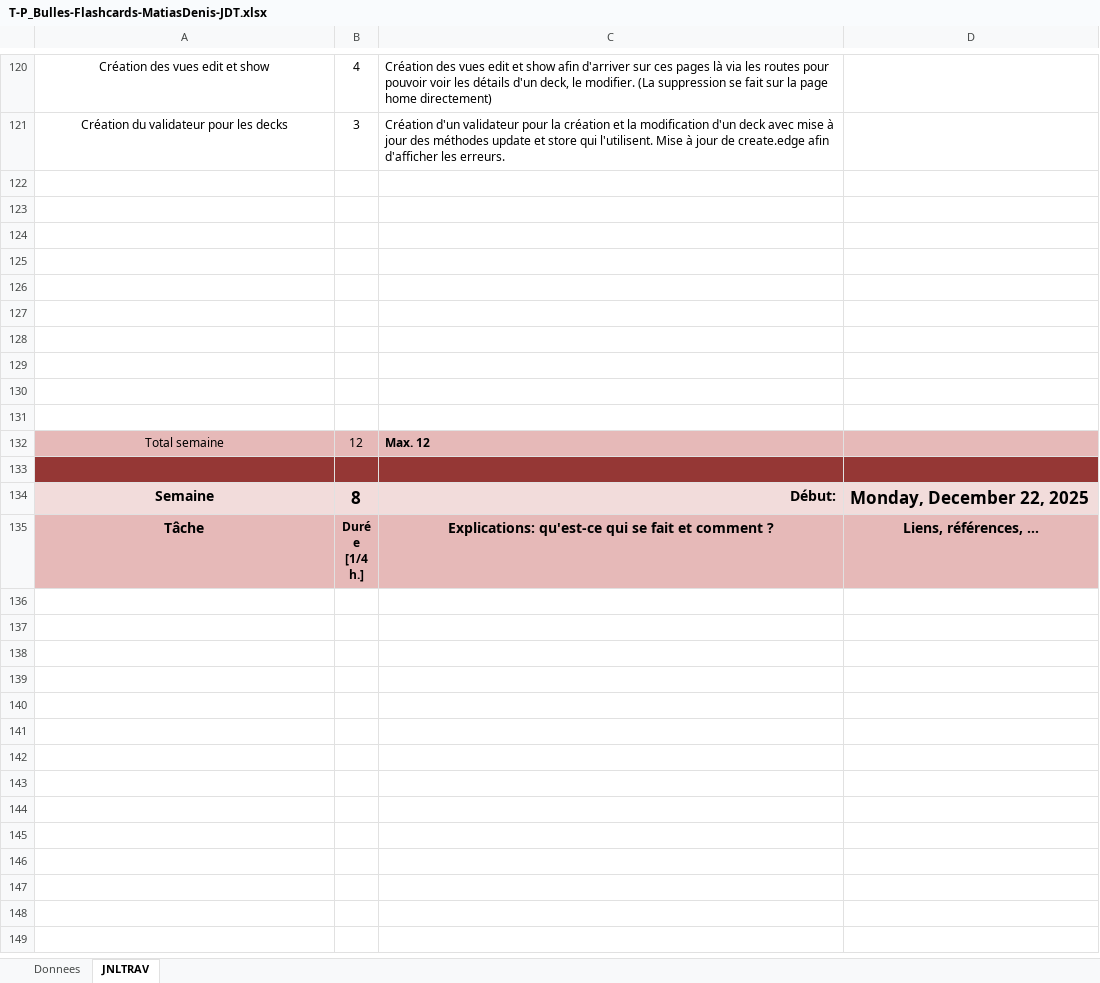
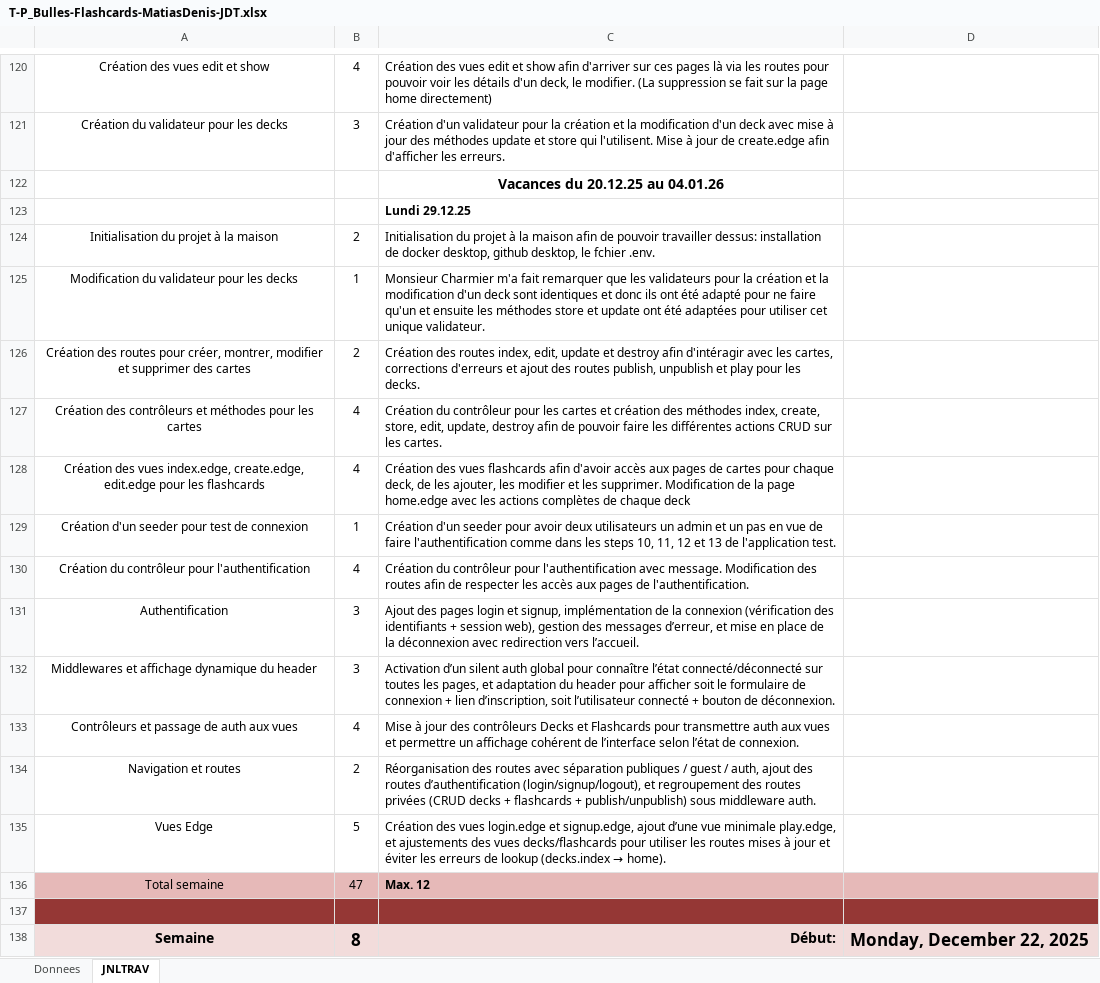
Before and after one commit to Jazztel20/P_Bulles-Flashcards, an Excel workbook: P_Bulles-Flashcard/T-P_Bulles-Flashcards-MatiasDenis-JDT.xlsx, sheet JNLTRAV, drawn as a sheet; only a part is shown, gaps mark what is left out; the shorter side is filled out with more unchanged rows; values as stored, in another font and other column widths than the file's, no borders; charts and pictures not drawn; addresses are those after the commit; the diff names each change by its address in the sheet, - before the commit and + after, or states it on an @@ line.

Commit message:
doc(JdT): mise à jour du journal de travail

```diff
--- a/P_Bulles-Flashcard/T-P_Bulles-Flashcards-MatiasDenis-JDT.xlsx (sheet JNLTRAV)
+++ b/P_Bulles-Flashcard/T-P_Bulles-Flashcards-MatiasDenis-JDT.xlsx (sheet JNLTRAV)
-C122: (empty)
+C122: Vacances du 20.12.25 au 04.01.26
-C123: (empty)
+C123: Lundi 29.12.25
-row 124: (empty)
+row 124: Initialisation du projet à la maison | 2 | Initialisation du projet à la maison afin de pouvoir travailler dessus: installation de docker desktop, github desktop, le fchier .env.
-row 125: (empty)
+row 125: Modification du validateur pour les decks | 1 | Monsieur Charmier m'a fait remarquer que les validateurs pour la création et la modification d'un deck sont identiques et donc ils ont été adapté pour ne faire qu'un et ensuite les méthodes store et update ont été adaptées pour utiliser cet unique validateur.
-row 126: (empty)
+row 126: Création des routes pour créer, montrer, modifier et supprimer des cartes | 2 | Création des routes index, edit, update et destroy afin d'intéragir avec les cartes, corrections d'erreurs et ajout des routes publish, unpublish et play pour les decks.
-row 127: (empty)
+row 127: Création des contrôleurs et méthodes pour les cartes | 4 | Création du contrôleur pour les cartes et création des méthodes index, create, store, edit, update, destroy afin de pouvoir faire les différentes actions CRUD sur les cartes.
-row 128: (empty)
+row 128: Création des vues index.edge, create.edge, edit.edge pour les flashcards | 4 | Création des vues flashcards afin d'avoir accès aux pages de cartes pour chaque deck, de les ajouter, les modifier et les supprimer. Modification de la page home.edge avec les actions complètes de chaque deck
-row 129: (empty)
+row 129: Création d'un seeder pour test de connexion | 1 | Création d'un seeder pour avoir deux utilisateurs un admin et un pas en vue de faire l'authentification comme dans les steps 10, 11, 12 et 13 de l'application test.
-row 130: (empty)
+row 130: Création du contrôleur pour l'authentification | 4 | Création du contrôleur pour l'authentification avec message. Modification des routes afin de respecter les accès aux pages de l'authentification.
-row 131: (empty)
+row 131: Authentification | 3 | Ajout des pages login et signup, implémentation de la connexion (vérification des identifiants + session web), gestion des messages d’erreur, et mise en place de la déconnexion avec redirection vers l’accueil.
+row 132: Middlewares et affichage dynamique du header | 3 | Activation d’un silent auth global pour connaître l’état connecté/déconnecté sur toutes les pages, et adaptation du header pour afficher soit le formulaire de connexion + lien d’inscription, soit l’utilisateur connecté + bouton de déconnexion.
+row 133: Contrôleurs et passage de auth aux vues | 4 | Mise à jour des contrôleurs Decks et Flashcards pour transmettre auth aux vues et permettre un affichage cohérent de l’interface selon l’état de connexion.
+row 134: Navigation et routes | 2 | Réorganisation des routes avec séparation publiques / guest / auth, ajout des routes d’authentification (login/signup/logout), et regroupement des routes privées (CRUD decks + flashcards + publish/unpublish) sous middleware auth.
+row 135: Vues Edge | 5 | Création des vues login.edge et signup.edge, ajout d’une vue minimale play.edge, et ajustements des vues decks/flashcards pour utiliser les routes mises à jour et éviter les erreurs de lookup (decks.index → home).
-B136: 12
+B136: 47
```
Also changed, not shown: sheet Donnees, charts or pictures.
